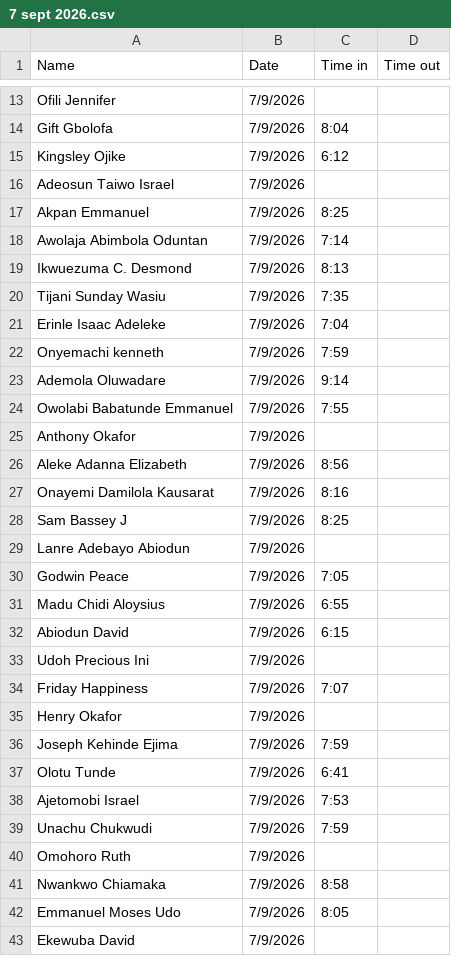
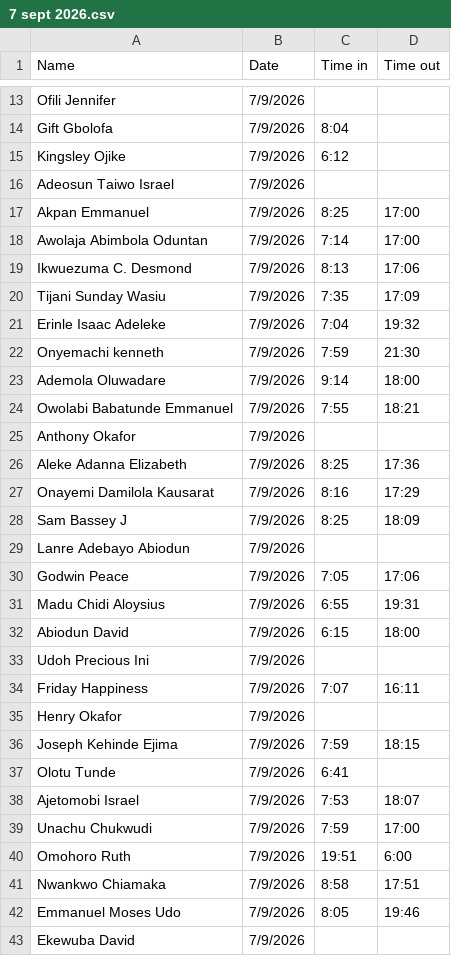
Before and after one commit to Greatcard11/Attendance, a CSV file: daily-attendance/September/7 sept 2026.csv, drawn as a sheet; only a part is shown, gaps mark what is left out; the diff covers the shown part only.

Commit message:
Add files via upload

```diff
--- a/daily-attendance/September/7 sept 2026.csv
+++ b/daily-attendance/September/7 sept 2026.csv
@@ -16,28 +16,28 @@ Kingsley Ojike,7/9/2026,6:12,,,,,,,
 Adeosun Taiwo Israel,7/9/2026,,,,,,,,
-Akpan Emmanuel,7/9/2026,8:25,,,,,,,
-Awolaja Abimbola Oduntan,7/9/2026,7:14,,,,,,,
-Ikwuezuma C. Desmond,7/9/2026,8:13,,,,,,,
-Tijani Sunday Wasiu,7/9/2026,7:35,,,,,,,
-Erinle Isaac Adeleke,7/9/2026,7:04,,,,,,,
-Onyemachi kenneth,7/9/2026,7:59,,,,,,,
-Ademola Oluwadare,7/9/2026,9:14,,,,,,,
-Owolabi Babatunde Emmanuel,7/9/2026,7:55,,,,,,,
+Akpan Emmanuel,7/9/2026,8:25,17:00,,,,,,
+Awolaja Abimbola Oduntan,7/9/2026,7:14,17:00,,,,,,
+Ikwuezuma C. Desmond,7/9/2026,8:13,17:06,,,,,,
+Tijani Sunday Wasiu,7/9/2026,7:35,17:09,,,,,,
+Erinle Isaac Adeleke,7/9/2026,7:04,19:32,,,,,,
+Onyemachi kenneth,7/9/2026,7:59,21:30,,,,,,
+Ademola Oluwadare,7/9/2026,9:14,18:00,,,,,,
+Owolabi Babatunde Emmanuel,7/9/2026,7:55,18:21,,,,,,
 Anthony Okafor,7/9/2026,,,,,,,,
-Aleke Adanna Elizabeth,7/9/2026,8:56,,,,,,,
-Onayemi Damilola Kausarat,7/9/2026,8:16,,,,,,,
-Sam Bassey J,7/9/2026,8:25,,,,,,,
+Aleke Adanna Elizabeth,7/9/2026,8:25,17:36,,,,,,
+Onayemi Damilola Kausarat,7/9/2026,8:16,17:29,,,,,,
+Sam Bassey J,7/9/2026,8:25,18:09,,,,,,
 Lanre Adebayo Abiodun,7/9/2026,,,,,,,,
-Godwin Peace,7/9/2026,7:05,,,,,,,
-Madu Chidi Aloysius,7/9/2026,6:55,,,,,,,
-Abiodun David,7/9/2026,6:15,,,,,,,
+Godwin Peace,7/9/2026,7:05,17:06,,,,,,
+Madu Chidi Aloysius,7/9/2026,6:55,19:31,,,,,,
+Abiodun David,7/9/2026,6:15,18:00,,,,,,
 Udoh Precious Ini,7/9/2026,,,,,,,,
-Friday Happiness,7/9/2026,7:07,,,,,,,
+Friday Happiness,7/9/2026,7:07,16:11,,,,,,
 Henry Okafor,7/9/2026,,,,,,,,
-Joseph Kehinde Ejima,7/9/2026,7:59,,,,,,,
+Joseph Kehinde Ejima,7/9/2026,7:59,18:15,,,,,,
 Olotu Tunde,7/9/2026,6:41,,,,,,,
-Ajetomobi Israel,7/9/2026,7:53,,,,,,,
-Unachu Chukwudi,7/9/2026,7:59,,,,,,,
-Omohoro Ruth,7/9/2026,,,,,,,,
-Nwankwo Chiamaka,7/9/2026,8:58,,,,,,,
-Emmanuel Moses Udo,7/9/2026,8:05,,,,,,,
+Ajetomobi Israel,7/9/2026,7:53,18:07,,,,,,
+Unachu Chukwudi,7/9/2026,7:59,17:00,,,,,,
+Omohoro Ruth,7/9/2026,19:51,6:00,,,,,,
+Nwankwo Chiamaka,7/9/2026,8:58,17:51,,,,,,
+Emmanuel Moses Udo,7/9/2026,8:05,19:46,,,,,,
 Ekewuba David,7/9/2026,,,,,,,,
```
Also changed, not shown: 23 edited cells elsewhere in this file.
